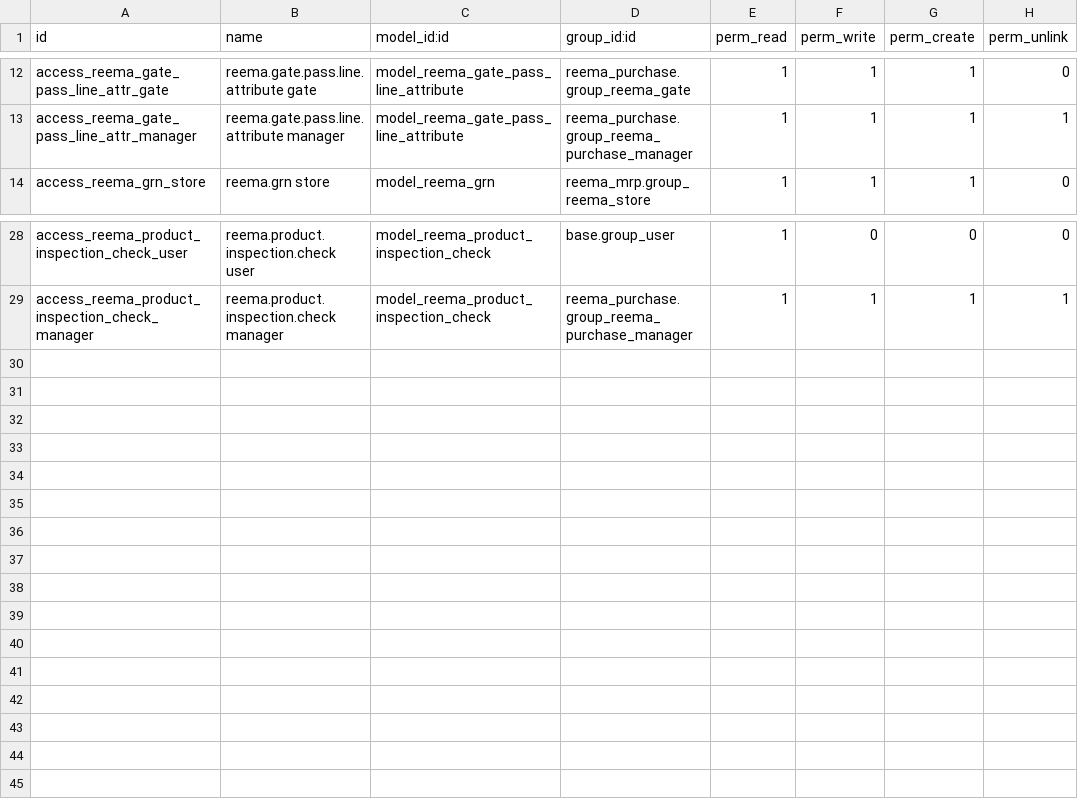
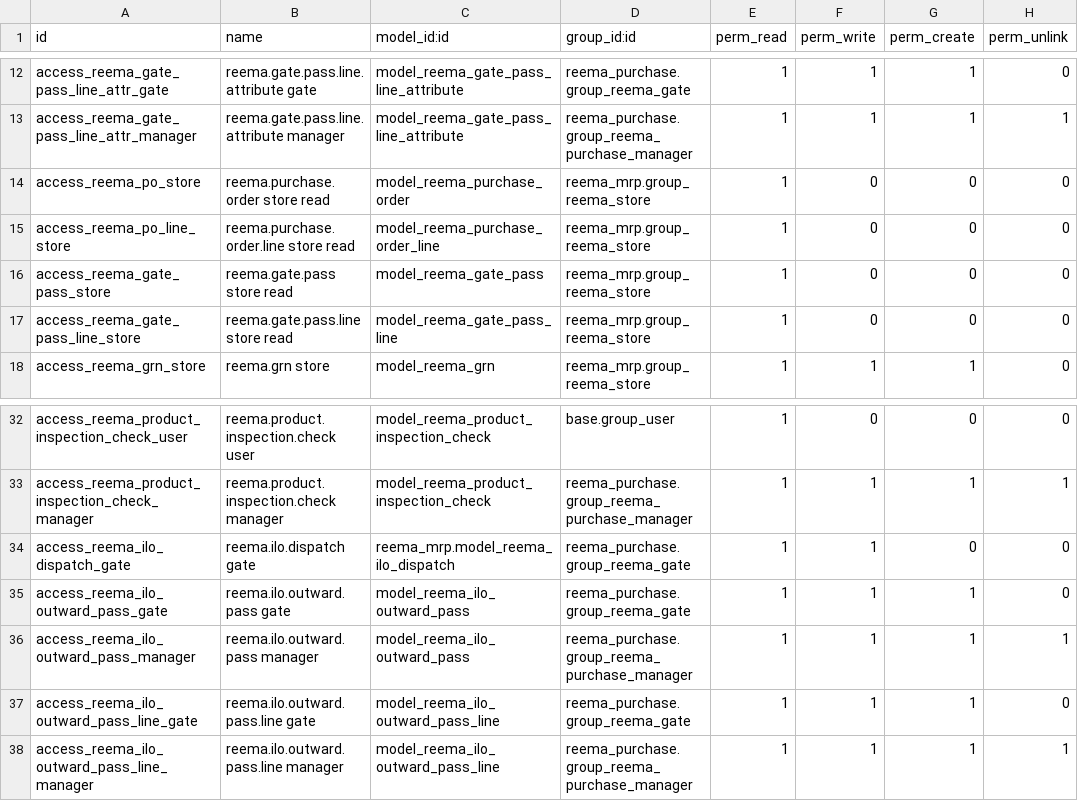
Before and after one commit to reematec/erpProject, a CSV file: custom_addons/reema_purchase/security/ir.model.access.csv, drawn as a sheet; only a part is shown, gaps mark what is left out.

```diff
--- a/custom_addons/reema_purchase/security/ir.model.access.csv
+++ b/custom_addons/reema_purchase/security/ir.model.access.csv
@@ -13,2 +13,6 @@ access_reema_gate_pass_line_attr_gate,reema.gate.pass.line.attribute gate,model_
 access_reema_gate_pass_line_attr_manager,reema.gate.pass.line.attribute manager,model_reema_gate_pass_line_attribute,reema_purchase.group_reema_purchase_manager,1,1,1,1
+access_reema_po_store,reema.purchase.order store read,model_reema_purchase_order,reema_mrp.group_reema_store,1,0,0,0
+access_reema_po_line_store,reema.purchase.order.line store read,model_reema_purchase_order_line,reema_mrp.group_reema_store,1,0,0,0
+access_reema_gate_pass_store,reema.gate.pass store read,model_reema_gate_pass,reema_mrp.group_reema_store,1,0,0,0
+access_reema_gate_pass_line_store,reema.gate.pass.line store read,model_reema_gate_pass_line,reema_mrp.group_reema_store,1,0,0,0
 access_reema_grn_store,reema.grn store,model_reema_grn,reema_mrp.group_reema_store,1,1,1,0
@@ -29 +33,6 @@ access_reema_product_inspection_check_user,reema.product.inspection.check user,m
 access_reema_product_inspection_check_manager,reema.product.inspection.check manager,model_reema_product_inspection_check,reema_purchase.group_reema_purchase_manager,1,1,1,1
+access_reema_ilo_dispatch_gate,reema.ilo.dispatch gate,reema_mrp.model_reema_ilo_dispatch,reema_purchase.group_reema_gate,1,1,0,0
+access_reema_ilo_outward_pass_gate,reema.ilo.outward.pass gate,model_reema_ilo_outward_pass,reema_purchase.group_reema_gate,1,1,1,0
+access_reema_ilo_outward_pass_manager,reema.ilo.outward.pass manager,model_reema_ilo_outward_pass,reema_purchase.group_reema_purchase_manager,1,1,1,1
+access_reema_ilo_outward_pass_line_gate,reema.ilo.outward.pass.line gate,model_reema_ilo_outward_pass_line,reema_purchase.group_reema_gate,1,1,1,0
+access_reema_ilo_outward_pass_line_manager,reema.ilo.outward.pass.line manager,model_reema_ilo_outward_pass_line,reema_purchase.group_reema_purchase_manager,1,1,1,1
```
Also changed, not shown: custom_addons/reema_mrp/security/ir.model.access.csv, custom_addons/reema_sampling/security/ir.model.access.csv, 47 other files.
